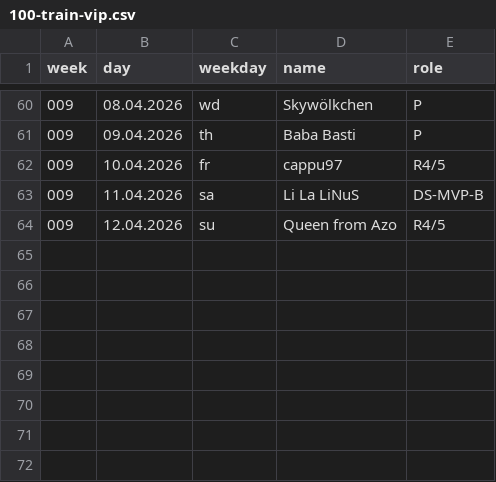
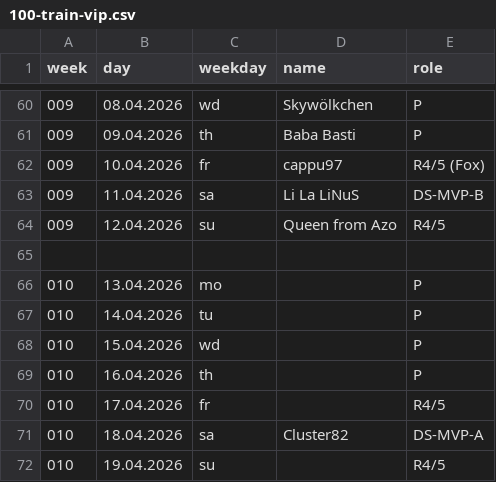
Before and after one commit to jsheridan1980/lw-azo-train, a CSV file: 100-train-vip.csv, drawn as a sheet; only a part is shown, gaps mark what is left out.

```diff
--- a/100-train-vip.csv
+++ b/100-train-vip.csv
@@ -61,4 +61,12 @@ week,day,weekday,name,role
 009,09.04.2026,th,Baba Basti,P
-009,10.04.2026,fr,cappu97,R4/5
+009,10.04.2026,fr,cappu97,R4/5 (Fox)
 009,11.04.2026,sa,Li La LiNuS,DS-MVP-B
 009,12.04.2026,su,Queen from Azo,R4/5
+
+010,13.04.2026,mo,,P
+010,14.04.2026,tu,,P
+010,15.04.2026,wd,,P
+010,16.04.2026,th,,P
+010,17.04.2026,fr,,R4/5
+010,18.04.2026,sa,Cluster82,DS-MVP-A
+010,19.04.2026,su,,R4/5
```
Also changed, not shown: 001-ds-b-mvp.csv, 002-ds-a-mvp.csv, 8 other files.
